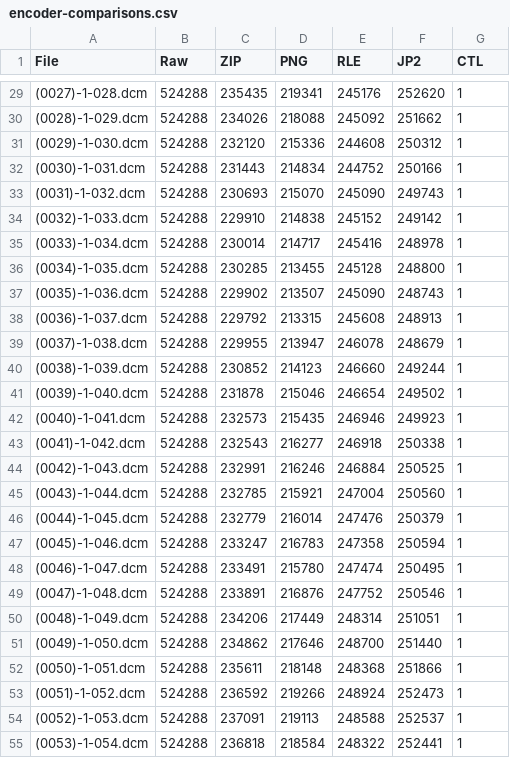
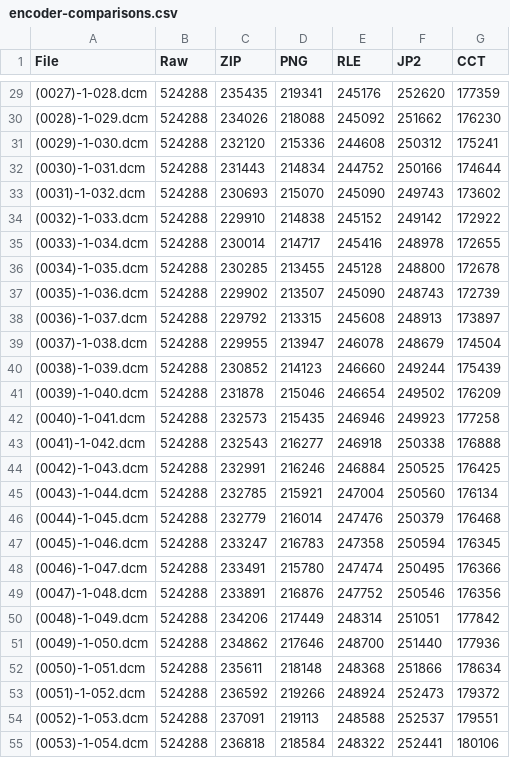
Before and after one commit to taaha-khan/2023-CompaCT-Image-Compression, a CSV file: results/encoder-comparisons.csv, drawn as a sheet; only a part is shown, gaps mark what is left out; the diff covers the shown part only.

```diff
--- a/results/encoder-comparisons.csv
+++ b/results/encoder-comparisons.csv
@@ -1 +1 @@
-File,Raw,ZIP,PNG,RLE,JP2,CTL
+File,Raw,ZIP,PNG,RLE,JP2,CCT
@@ -29,27 +29,27 @@ File,Raw,ZIP,PNG,RLE,JP2,CTL
-(0027)-1-028.dcm,524288,235435,219341,245176,252620,1
-(0028)-1-029.dcm,524288,234026,218088,245092,251662,1
-(0029)-1-030.dcm,524288,232120,215336,244608,250312,1
-(0030)-1-031.dcm,524288,231443,214834,244752,250166,1
-(0031)-1-032.dcm,524288,230693,215070,245090,249743,1
-(0032)-1-033.dcm,524288,229910,214838,245152,249142,1
-(0033)-1-034.dcm,524288,230014,214717,245416,248978,1
-(0034)-1-035.dcm,524288,230285,213455,245128,248800,1
-(0035)-1-036.dcm,524288,229902,213507,245090,248743,1
-(0036)-1-037.dcm,524288,229792,213315,245608,248913,1
-(0037)-1-038.dcm,524288,229955,213947,246078,248679,1
-(0038)-1-039.dcm,524288,230852,214123,246660,249244,1
-(0039)-1-040.dcm,524288,231878,215046,246654,249502,1
-(0040)-1-041.dcm,524288,232573,215435,246946,249923,1
-(0041)-1-042.dcm,524288,232543,216277,246918,250338,1
-(0042)-1-043.dcm,524288,232991,216246,246884,250525,1
-(0043)-1-044.dcm,524288,232785,215921,247004,250560,1
-(0044)-1-045.dcm,524288,232779,216014,247476,250379,1
-(0045)-1-046.dcm,524288,233247,216783,247358,250594,1
-(0046)-1-047.dcm,524288,233491,215780,247474,250495,1
-(0047)-1-048.dcm,524288,233891,216876,247752,250546,1
-(0048)-1-049.dcm,524288,234206,217449,248314,251051,1
-(0049)-1-050.dcm,524288,234862,217646,248700,251440,1
-(0050)-1-051.dcm,524288,235611,218148,248368,251866,1
-(0051)-1-052.dcm,524288,236592,219266,248924,252473,1
-(0052)-1-053.dcm,524288,237091,219113,248588,252537,1
-(0053)-1-054.dcm,524288,236818,218584,248322,252441,1
+(0027)-1-028.dcm,524288,235435,219341,245176,252620,177359
+(0028)-1-029.dcm,524288,234026,218088,245092,251662,176230
+(0029)-1-030.dcm,524288,232120,215336,244608,250312,175241
+(0030)-1-031.dcm,524288,231443,214834,244752,250166,174644
+(0031)-1-032.dcm,524288,230693,215070,245090,249743,173602
+(0032)-1-033.dcm,524288,229910,214838,245152,249142,172922
+(0033)-1-034.dcm,524288,230014,214717,245416,248978,172655
+(0034)-1-035.dcm,524288,230285,213455,245128,248800,172678
+(0035)-1-036.dcm,524288,229902,213507,245090,248743,172739
+(0036)-1-037.dcm,524288,229792,213315,245608,248913,173897
+(0037)-1-038.dcm,524288,229955,213947,246078,248679,174504
+(0038)-1-039.dcm,524288,230852,214123,246660,249244,175439
+(0039)-1-040.dcm,524288,231878,215046,246654,249502,176209
+(0040)-1-041.dcm,524288,232573,215435,246946,249923,177258
+(0041)-1-042.dcm,524288,232543,216277,246918,250338,176888
+(0042)-1-043.dcm,524288,232991,216246,246884,250525,176425
+(0043)-1-044.dcm,524288,232785,215921,247004,250560,176134
+(0044)-1-045.dcm,524288,232779,216014,247476,250379,176468
+(0045)-1-046.dcm,524288,233247,216783,247358,250594,176345
+(0046)-1-047.dcm,524288,233491,215780,247474,250495,176366
+(0047)-1-048.dcm,524288,233891,216876,247752,250546,176356
+(0048)-1-049.dcm,524288,234206,217449,248314,251051,177842
+(0049)-1-050.dcm,524288,234862,217646,248700,251440,177936
+(0050)-1-051.dcm,524288,235611,218148,248368,251866,178634
+(0051)-1-052.dcm,524288,236592,219266,248924,252473,179372
+(0052)-1-053.dcm,524288,237091,219113,248588,252537,179551
+(0053)-1-054.dcm,524288,236818,218584,248322,252441,180106
```
Also changed, not shown: 143 edited cells elsewhere in this file, 10 other files.
